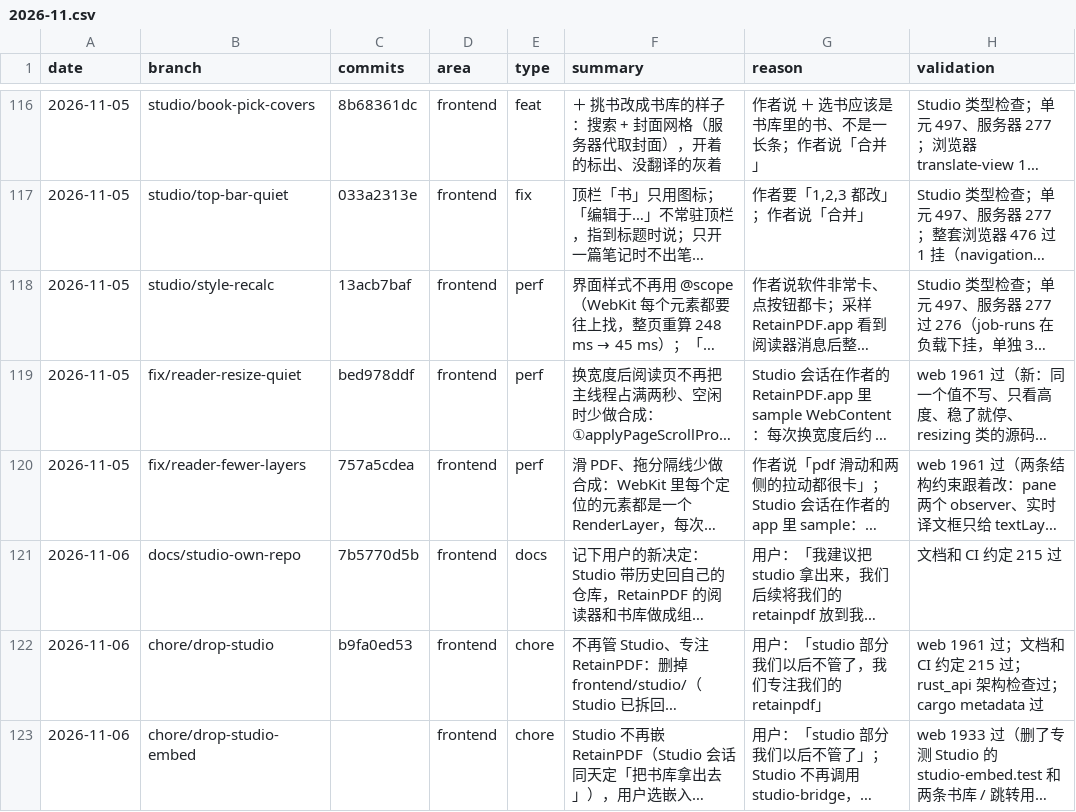
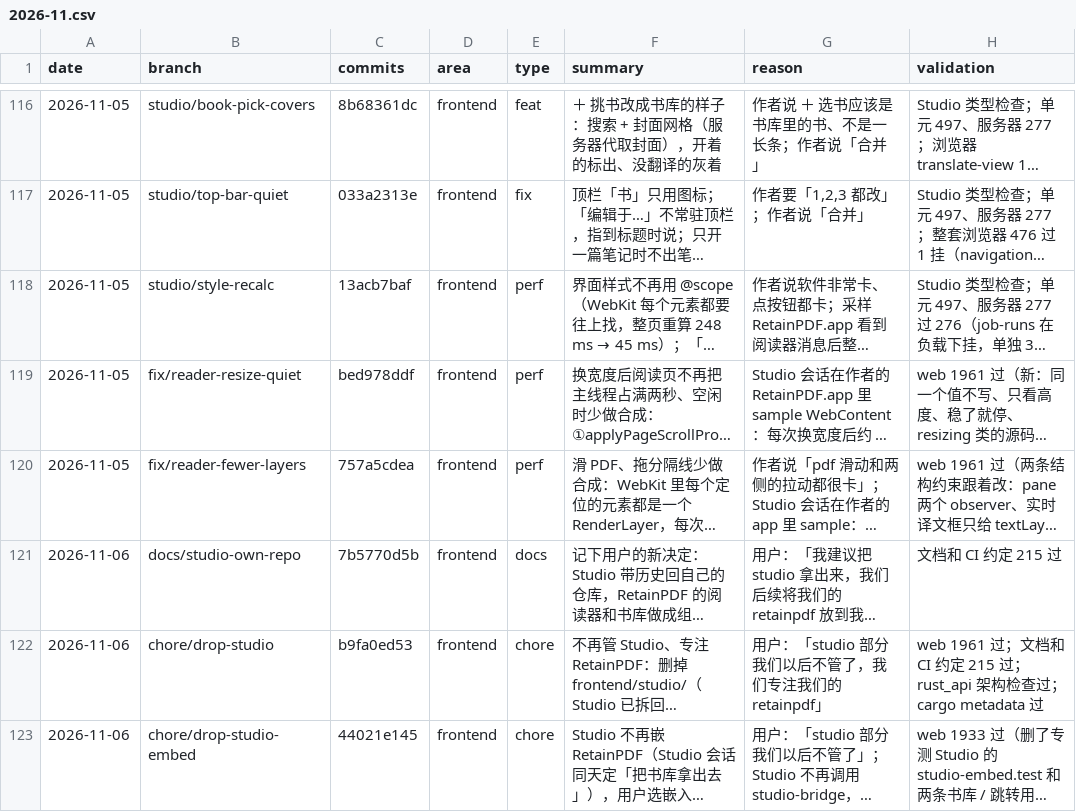
Before and after one commit to wxyhgk/retain-pdf, a CSV file: docs/ops/devlog/2026-11.csv, drawn as a sheet; only a part is shown, gaps mark what is left out; long unchanged cells end in …; the diff names each change by its address in the sheet, - before the commit and + after, or states it on an @@ line.

```diff
--- a/docs/ops/devlog/2026-11.csv
+++ b/docs/ops/devlog/2026-11.csv
-C123 (commits): (empty)
+C123 (commits): 44021e145
```
